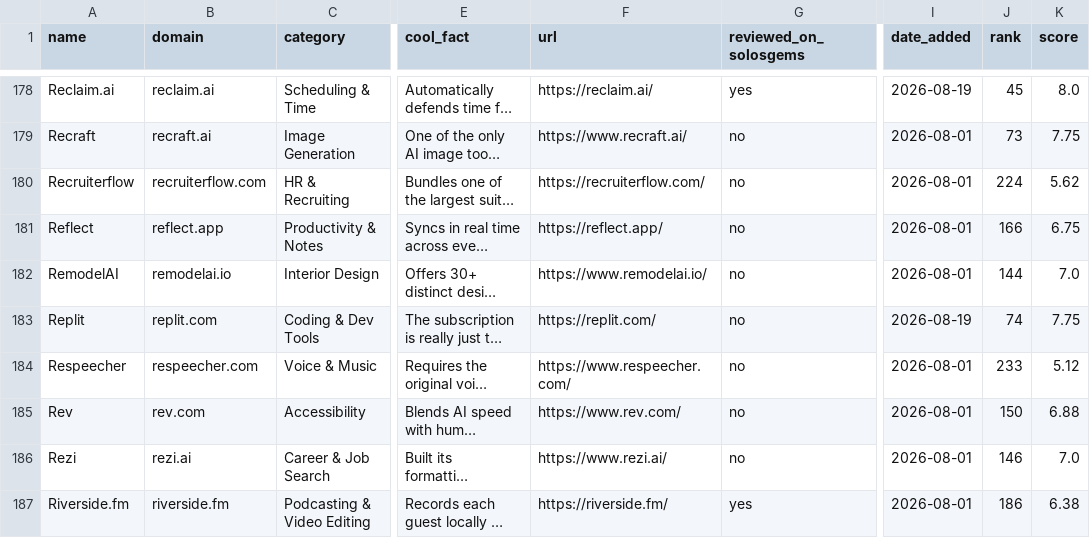
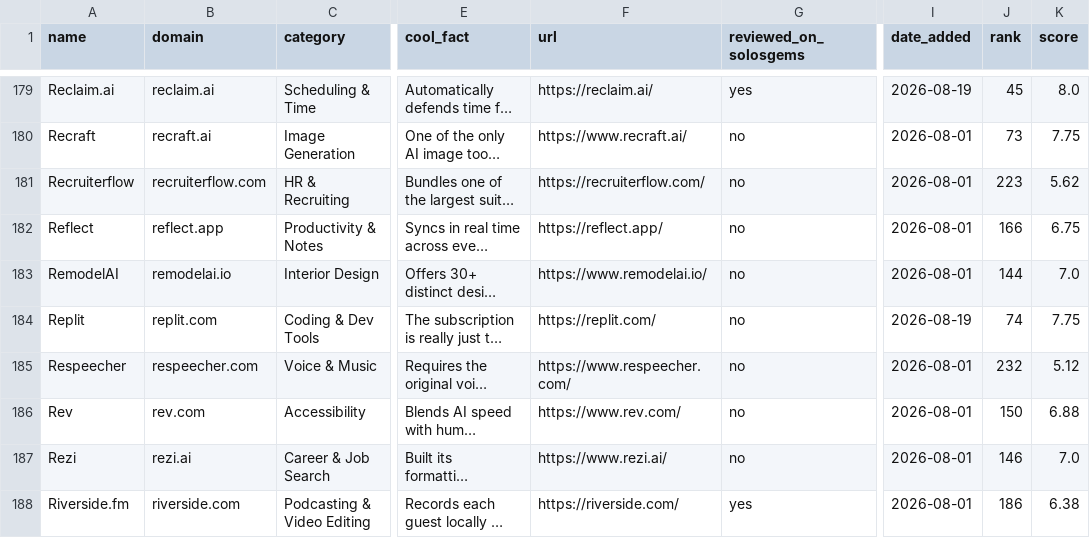
Before and after one commit to tekutron/solosgems, a CSV file: data/tools.csv, drawn as a sheet; only a part is shown, gaps mark what is left out; long unchanged cells end in …; addresses are those after the commit; the diff covers the shown part only; the diff names each change by its address in the sheet, - before the commit and + after, or states it on an @@ line.

```diff
--- a/data/tools.csv
+++ b/data/tools.csv
-J181 (rank): 224
+J181 (rank): 223
-J185 (rank): 233
+J185 (rank): 232
-B188 (domain): riverside.fm
+B188 (domain): riverside.com
-F188 (url): https://riverside.fm/
+F188 (url): https://riverside.com/
```
Also changed, not shown: 2 added rows, 3 removed rows and 41 edited cells elsewhere in this file, 11 other files.
